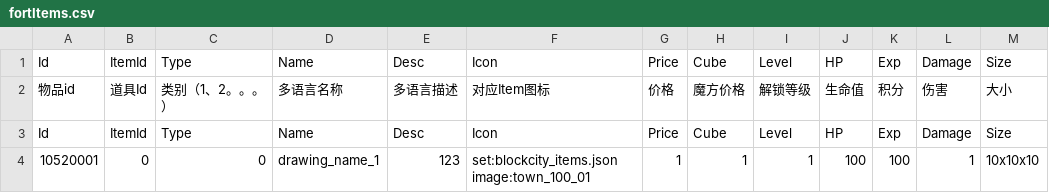
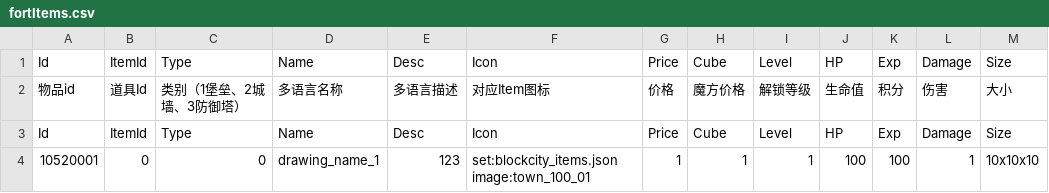
Before and after one commit to heliaoyuan10086/Game, a CSV file: BlockFort/setting/fortItems.csv, drawn as a sheet.

```diff
--- a/BlockFort/setting/fortItems.csv
+++ b/BlockFort/setting/fortItems.csv
@@ -1,3 +1,3 @@
 Id	ItemId	Type	Name	Desc	Icon	Price	Cube	Level	HP	Exp	Damage	Size
-物品id	道具Id	类别（1、2。。。）	多语言名称	多语言描述	对应Item图标	价格	魔方价格	解锁等级	生命值	积分	伤害	大小
+物品id	道具Id	类别（1堡垒、2城墙、3防御塔）	多语言名称	多语言描述	对应Item图标	价格	魔方价格	解锁等级	生命值	积分	伤害	大小
 Id	ItemId	Type	Name	Desc	Icon	Price	Cube	Level	HP	Exp	Damage	Size
```
Also changed, not shown: BlockFort/decoration.csv, BlockFort/schematic.csv.
